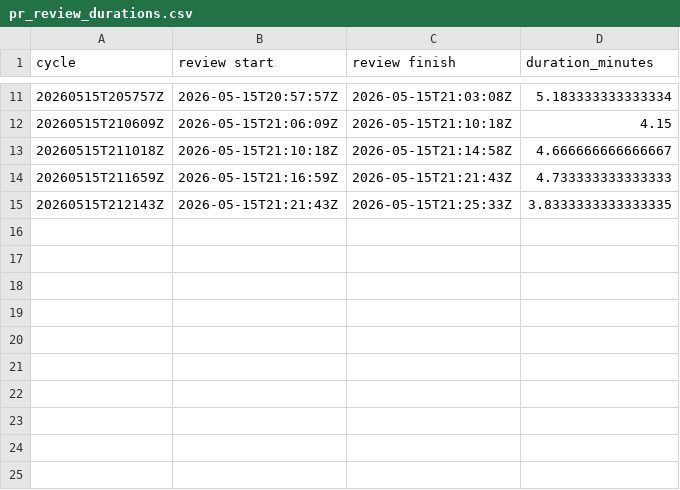
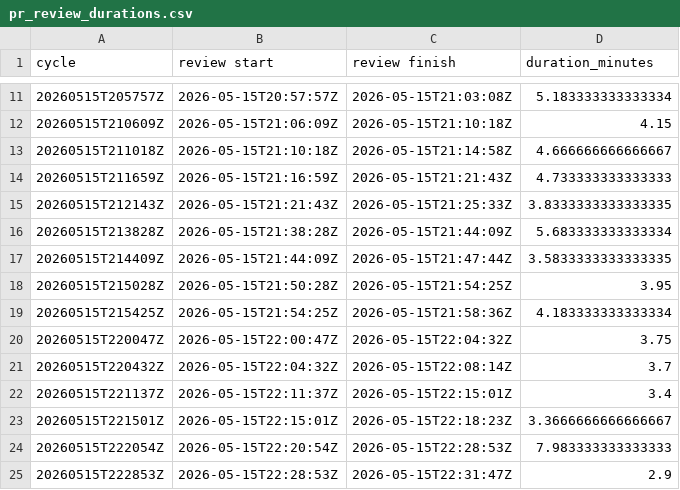
Before and after one commit to danluu/gutenberg, a CSV file: docs/explanations/architecture/rtc-jetstream2-fuzz-trends-20260515/data/pr_review_durations.csv, drawn as a sheet; only a part is shown, gaps mark what is left out.

```diff
--- a/docs/explanations/architecture/rtc-jetstream2-fuzz-trends-20260515/data/pr_review_durations.csv
+++ b/docs/explanations/architecture/rtc-jetstream2-fuzz-trends-20260515/data/pr_review_durations.csv
@@ -15 +15,11 @@ cycle,review start,review finish,duration_minutes
 20260515T212143Z,2026-05-15T21:21:43Z,2026-05-15T21:25:33Z,3.8333333333333335
+20260515T213828Z,2026-05-15T21:38:28Z,2026-05-15T21:44:09Z,5.683333333333334
+20260515T214409Z,2026-05-15T21:44:09Z,2026-05-15T21:47:44Z,3.5833333333333335
+20260515T215028Z,2026-05-15T21:50:28Z,2026-05-15T21:54:25Z,3.95
+20260515T215425Z,2026-05-15T21:54:25Z,2026-05-15T21:58:36Z,4.183333333333334
+20260515T220047Z,2026-05-15T22:00:47Z,2026-05-15T22:04:32Z,3.75
+20260515T220432Z,2026-05-15T22:04:32Z,2026-05-15T22:08:14Z,3.7
+20260515T221137Z,2026-05-15T22:11:37Z,2026-05-15T22:15:01Z,3.4
+20260515T221501Z,2026-05-15T22:15:01Z,2026-05-15T22:18:23Z,3.3666666666666667
+20260515T222054Z,2026-05-15T22:20:54Z,2026-05-15T22:28:53Z,7.983333333333333
+20260515T222853Z,2026-05-15T22:28:53Z,2026-05-15T22:31:47Z,2.9
```
Also changed, not shown: docs/explanations/architecture/rtc-jetstream2-fuzz-trends-20260515/data/coverage_goals.csv, docs/explanations/architecture/rtc-jetstream2-fuzz-trends-20260515/data/enabled_groups.csv, 25 other files.
